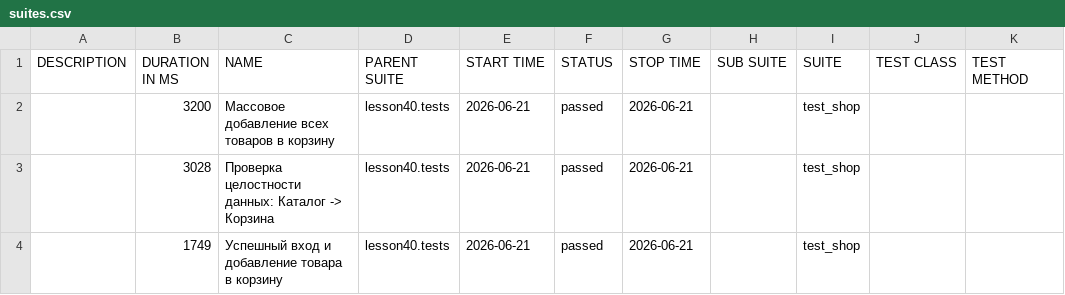
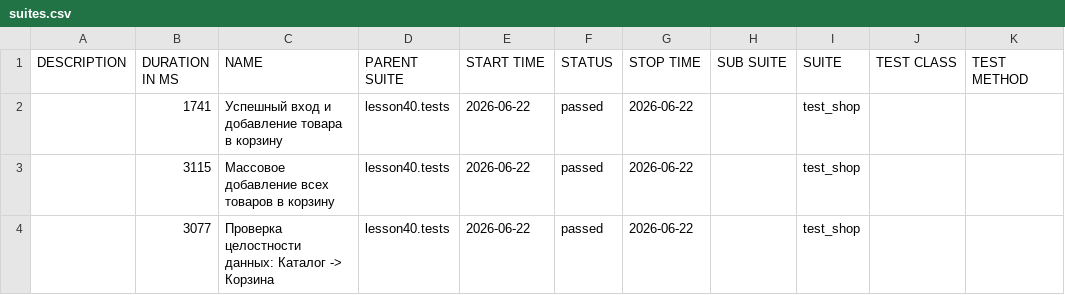
Before and after one commit to marinadieulina-droid/automation, a CSV file: data/suites.csv, drawn as a sheet.

```diff
--- a/data/suites.csv
+++ b/data/suites.csv
@@ -1,4 +1,4 @@
 "DESCRIPTION","DURATION IN MS","NAME","PARENT SUITE","START TIME","STATUS","STOP TIME","SUB SUITE","SUITE","TEST CLASS","TEST METHOD"
-"","3200","Массовое добавление всех товаров в корзину","lesson40.tests","2026-06-21","passed","2026-06-21","","test_shop","",""
-"","3028","Проверка целостности данных: Каталог -> Корзина","lesson40.tests","2026-06-21","passed","2026-06-21","","test_shop","",""
-"","1749","Успешный вход и добавление товара в корзину","lesson40.tests","2026-06-21","passed","2026-06-21","","test_shop","",""
+"","1741","Успешный вход и добавление товара в корзину","lesson40.tests","2026-06-22","passed","2026-06-22","","test_shop","",""
+"","3115","Массовое добавление всех товаров в корзину","lesson40.tests","2026-06-22","passed","2026-06-22","","test_shop","",""
+"","3077","Проверка целостности данных: Каталог -> Корзина","lesson40.tests","2026-06-22","passed","2026-06-22","","test_shop","",""
```
Also changed, not shown: 23 other files.
